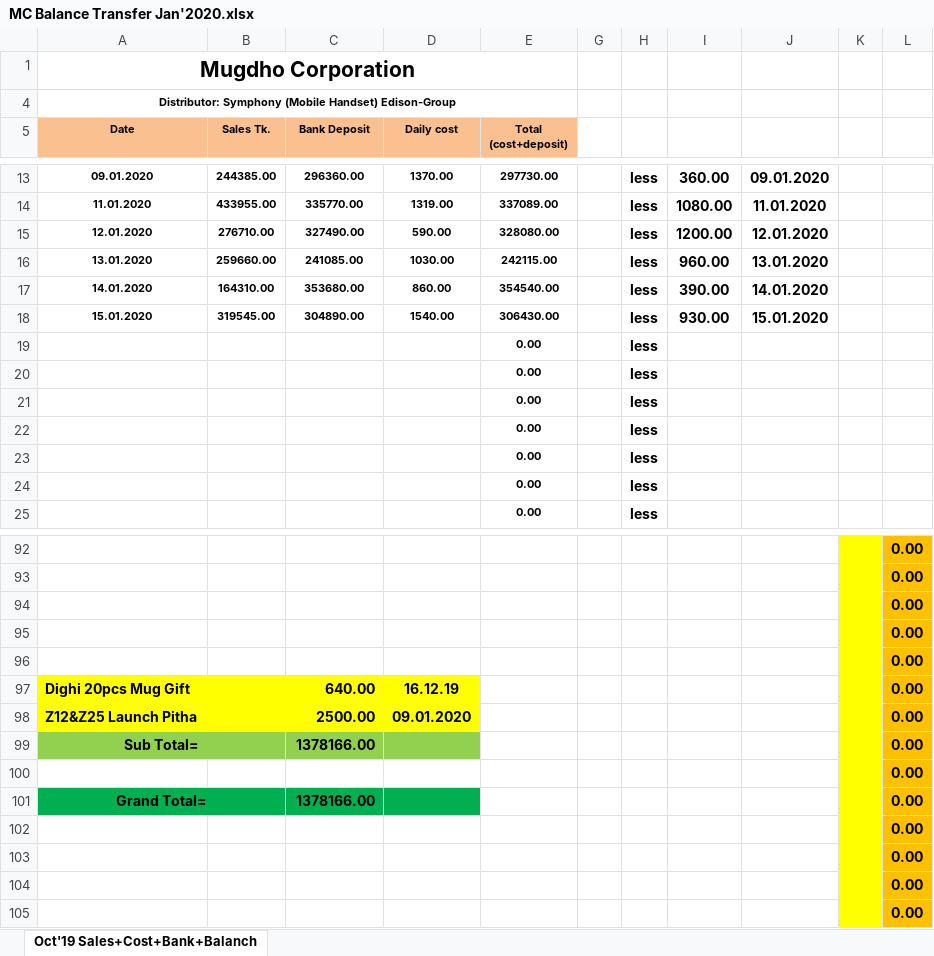
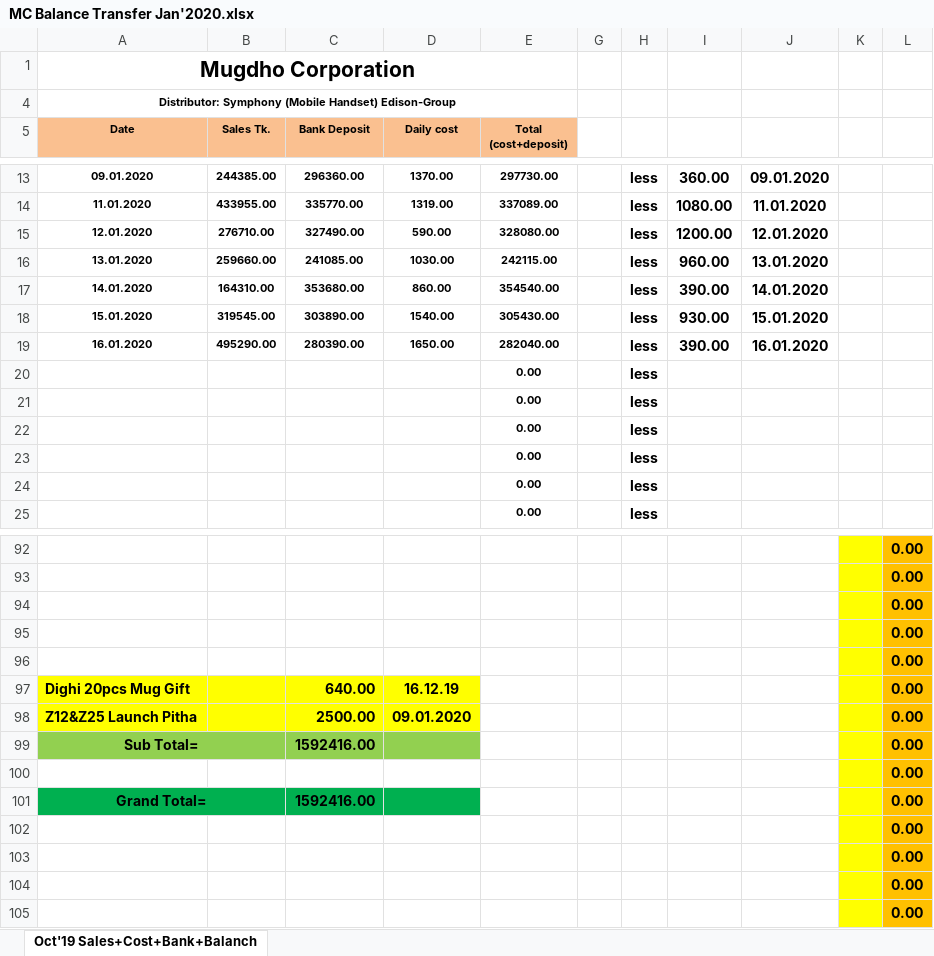
Before and after one commit to rahinul/Mugdho-Corporation, an Excel workbook: 2020/January/All Details/16.01.2020/MC Balance Transfer Jan'2020.xlsx, sheet Oct'19 Sales+Cost+Bank+Balanch, drawn as a sheet; only a part is shown, gaps mark what is left out; values as stored, in another font and other column widths than the file's, no borders; charts and pictures not drawn; removed rows and columns are numbered as before the commit, all else as after; the diff covers the shown part only; the diff names each change by its address in the sheet, - before the commit and + after, or states it on an @@ line.

```diff
--- a/2020/January/All Details/16.01.2020/MC Balance Transfer Jan'2020.xlsx (sheet Oct'19 Sales+Cost+Bank+Balanch)
+++ b/2020/January/All Details/16.01.2020/MC Balance Transfer Jan'2020.xlsx (sheet Oct'19 Sales+Cost+Bank+Balanch)
-C18 (Bank Deposit): 304890.00
+C18 (Bank Deposit): 303890.00
-E18 (Total (cost+deposit)): 306430.00
+E18 (Total (cost+deposit)): 305430.00
-row 19:  |  |  |  | 0.00 |  | less
+row 19: 16.01.2020 | 495290.00 | 280390.00 | 1650.00 | 282040.00 |  | less | 390.00 | 16.01.2020
-C99 (Bank Deposit): 1378166.00
+C99 (Bank Deposit): 1592416.00
-C101 (Bank Deposit): 1378166.00
+C101 (Bank Deposit): 1592416.00
```
Also changed, not shown: 2 added rows, 2 removed rows and 24 edited cells elsewhere in this sheet, hidden cells, 2020/January/All Details/16.01.2020/MC Bank Statement Jan'2020.xlsx, 5 other files.
